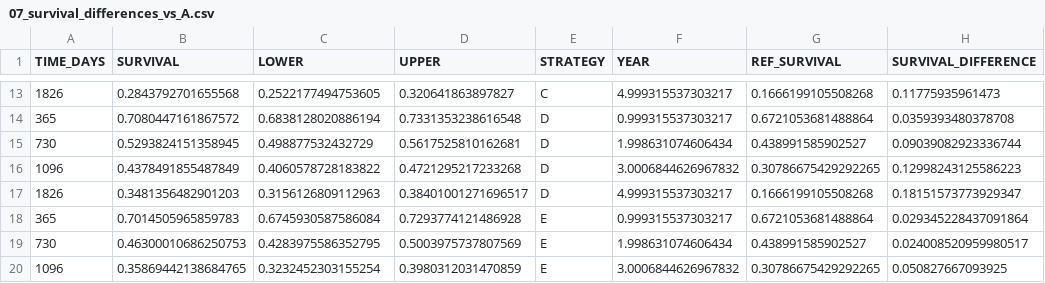
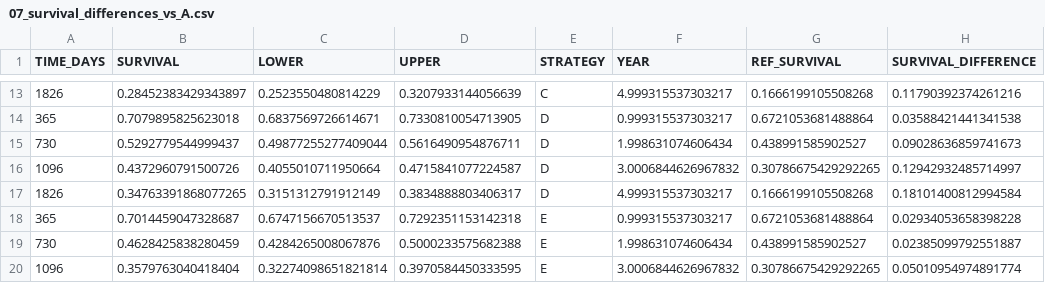
Before and after one commit to RWD2E/cdc_als4m, a CSV file: als_mdt_ccw_results/07_survival_differences_vs_A.csv, drawn as a sheet; only a part is shown, gaps mark what is left out; the diff covers the shown part only.

```diff
--- a/als_mdt_ccw_results/07_survival_differences_vs_A.csv
+++ b/als_mdt_ccw_results/07_survival_differences_vs_A.csv
@@ -13,8 +13,8 @@ TIME_DAYS,SURVIVAL,LOWER,UPPER,STRATEGY,YEAR,REF_SURVIVAL,SURVIVAL_DIFFERENCE
-1826,0.2843792701655568,0.2522177494753605,0.320641863897827,C,4.999315537303217,0.1666199105508268,0.11775935961473
-365,0.7080447161867572,0.6838128020886194,0.7331353238616548,D,0.999315537303217,0.6721053681488864,0.0359393480378708
-730,0.5293824151358945,0.498877532432729,0.5617525810162681,D,1.998631074606434,0.438991585902527,0.09039082923336744
-1096,0.4378491855487849,0.4060578728183822,0.4721295217233268,D,3.0006844626967832,0.30786675429292265,0.12998243125586223
-1826,0.3481356482901203,0.3156126809112963,0.38401001271696517,D,4.999315537303217,0.1666199105508268,0.18151573773929347
-365,0.7014505965859783,0.6745930587586084,0.7293774121486928,E,0.999315537303217,0.6721053681488864,0.029345228437091864
-730,0.46300010686250753,0.4283975586352795,0.5003975737807569,E,1.998631074606434,0.438991585902527,0.024008520959980517
-1096,0.35869442138684765,0.3232452303155254,0.3980312031470859,E,3.0006844626967832,0.30786675429292265,0.050827667093925
+1826,0.28452383429343897,0.2523550480814229,0.3207933144056639,C,4.999315537303217,0.1666199105508268,0.11790392374261216
+365,0.7079895825623018,0.6837569726614671,0.7330810054713905,D,0.999315537303217,0.6721053681488864,0.03588421441341538
+730,0.5292779544999437,0.49877255277409044,0.5616490954876711,D,1.998631074606434,0.438991585902527,0.09028636859741673
+1096,0.4372960791500726,0.4055010711950664,0.4715841077224587,D,3.0006844626967832,0.30786675429292265,0.12942932485714997
+1826,0.34763391868077265,0.3151312791912149,0.3834888803406317,D,4.999315537303217,0.1666199105508268,0.18101400812994584
+365,0.7014459047328687,0.6747156670513537,0.7292351153142318,E,0.999315537303217,0.6721053681488864,0.02934053658398228
+730,0.4628425838280459,0.4284265008067876,0.5000233575682388,E,1.998631074606434,0.438991585902527,0.02385099792551887
+1096,0.3579763040418404,0.32274098651821814,0.3970584450333595,E,3.0006844626967832,0.30786675429292265,0.05010954974891774
```
Also changed, not shown: 84 edited cells elsewhere in this file, als_mdt_ccw_results/02_ipcw_diagnostics.csv, als_mdt_ccw_results/03_selection_balance.csv, 18 other files.
